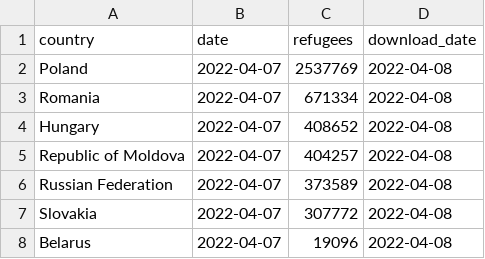
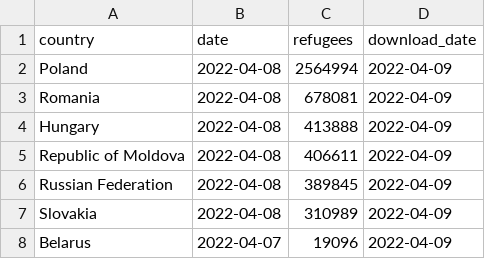
Before and after one commit to datadesk/ukraine-refugee-tracker, a CSV file: processed/latest.csv, drawn as a sheet.

```diff
--- a/processed/latest.csv
+++ b/processed/latest.csv
@@ -1,8 +1,8 @@
 country,date,refugees,download_date
-Poland,2022-04-07,2537769,2022-04-08
-Romania,2022-04-07,671334,2022-04-08
-Hungary,2022-04-07,408652,2022-04-08
-Republic of Moldova,2022-04-07,404257,2022-04-08
-Russian Federation,2022-04-07,373589,2022-04-08
-Slovakia,2022-04-07,307772,2022-04-08
-Belarus,2022-04-07,19096,2022-04-08
+Poland,2022-04-08,2564994,2022-04-09
+Romania,2022-04-08,678081,2022-04-09
+Hungary,2022-04-08,413888,2022-04-09
+Republic of Moldova,2022-04-08,406611,2022-04-09
+Russian Federation,2022-04-08,389845,2022-04-09
+Slovakia,2022-04-08,310989,2022-04-09
+Belarus,2022-04-07,19096,2022-04-09
```
Also changed, not shown: 3 other files.
